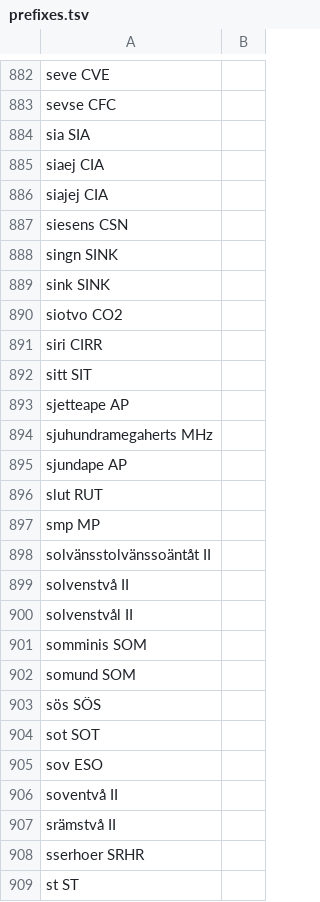
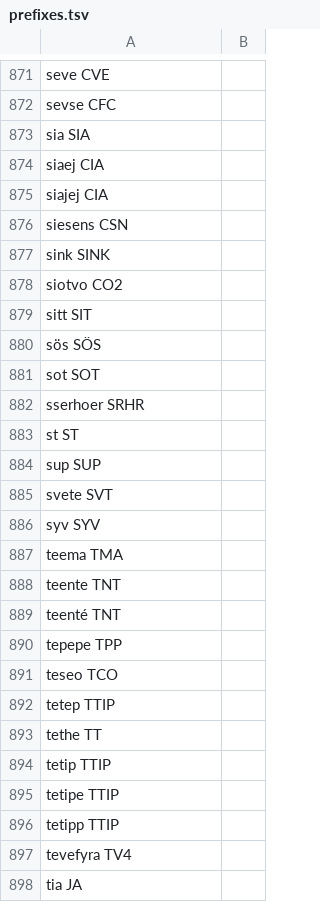
Before and after one commit to jimregan/sync-asr, a TSV file: notebooks/prefixes.tsv, drawn as a sheet; only a part is shown, gaps mark what is left out; the shorter side is filled out with more unchanged rows; removed rows and columns are numbered as before the commit, all else as after; the diff covers the shown part only; the diff names each change by its address in the sheet, - before the commit and + after, or states it on an @@ line.

Commit message:
more

```diff
--- a/notebooks/prefixes.tsv
+++ b/notebooks/prefixes.tsv
-row 888: singn SINK
-row 891: siri CIRR
-row 893: sjetteape AP
-row 894: sjuhundramegaherts MHz
-row 895: sjundape AP
-row 896: slut RUT
-row 897: smp MP
-row 898: solvänsstolvänssoäntåt II
-row 899: solvenstvå II
-row 900: solvenstvål II
-row 901: somminis SOM
-row 902: somund SOM
-row 905: sov ESO
-row 906: soventvå II
-row 907: srämstvå II
```
Also changed, not shown: 20 added rows and 73 removed rows elsewhere in this file.
